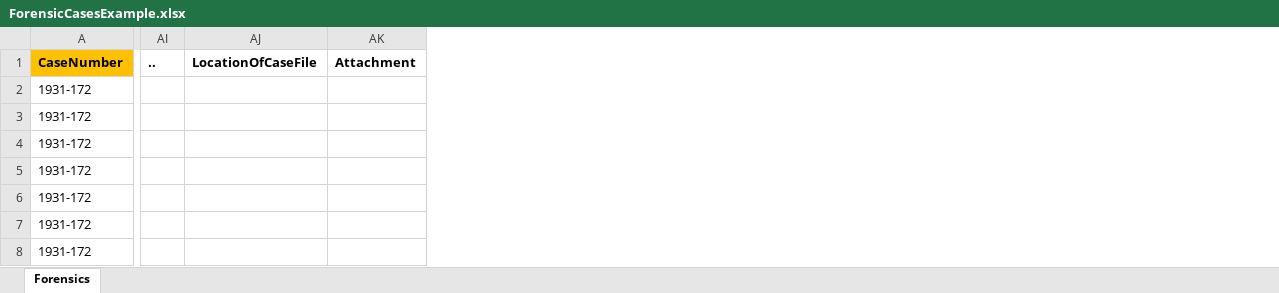
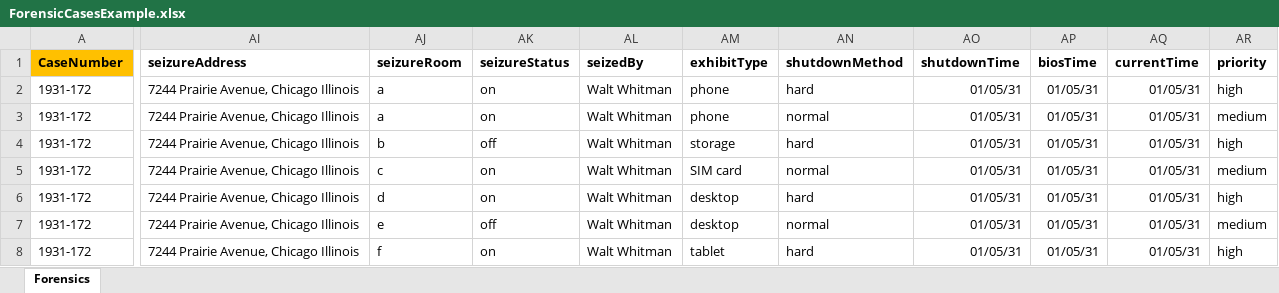
Before and after one commit to LincolnLandForensics/HodgePodge, an Excel workbook: ForensicCasesExample.xlsx, sheet Forensics, drawn as a sheet; only a part is shown, gaps mark what is left out; values as stored, in another font and other column widths than the file's, no borders; removed rows and columns are numbered as before the commit, all else as after; the diff covers the shown part only; the diff names each change by its address in the sheet, - before the commit and + after, or states it on an @@ line.

```diff
--- a/ForensicCasesExample.xlsx (sheet Forensics)
+++ b/ForensicCasesExample.xlsx (sheet Forensics)
-column AI (..), empty
-column AJ (LocationOfCaseFile), empty
-column AK (Attachment), empty
+column AI (seizureAddress), rows 2-8: all 7244 Prairie Avenue, Chicago Illinois
+column AJ (seizureRoom), rows 2-8: a | a | b | c | d | e | f
+column AK (seizureStatus), rows 2-8: on | on | off | on | on | off | on
+column AL (seizedBy), rows 2-8: all Walt Whitman
+column AM (exhibitType), rows 2-8: phone | phone | storage | SIM card | desktop | desktop | tablet
+column AN (shutdownMethod), rows 2-8: hard | normal | hard | normal | hard | normal | hard
+column AO (shutdownTime), rows 2-8: all 01/05/31
+column AP (biosTime), rows 2-8: all 01/05/31
+column AQ (currentTime), rows 2-8: all 01/05/31
+column AR (priority), rows 2-8: high | medium | high | medium | high | medium | high
```
Also changed, not shown: 6 added columns and 1 edited cell elsewhere in this sheet, 3 other files.
